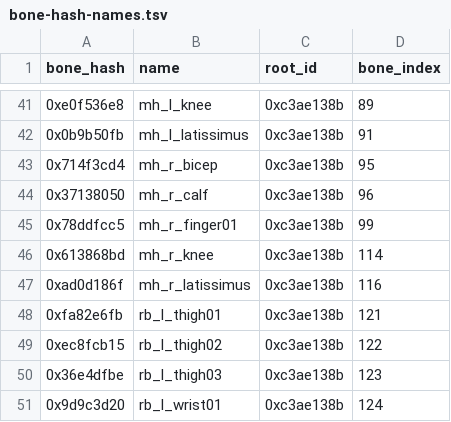
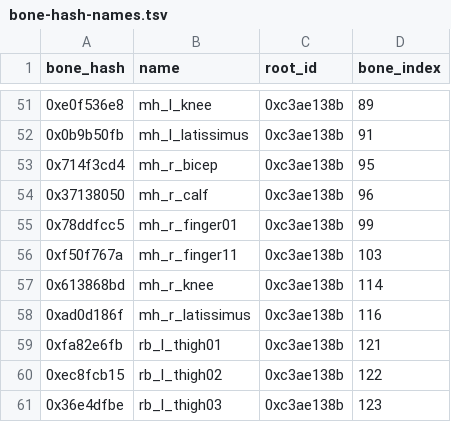
Before and after one commit to lynxnathan/rage-tools-vi, a TSV file: handoff/bone-hash-names.tsv, drawn as a sheet; only a part is shown, gaps mark what is left out; the shorter side is filled out with more unchanged rows; the diff covers the shown part only; the diff names each change by its address in the sheet, - before the commit and + after, or states it on an @@ line.

```diff
--- a/handoff/bone-hash-names.tsv
+++ b/handoff/bone-hash-names.tsv
+row 56: 0xf50f767a | mh_r_finger11 | 0xc3ae138b | 103
```
Also changed, not shown: 12 added rows elsewhere in this file, 3 other files.
